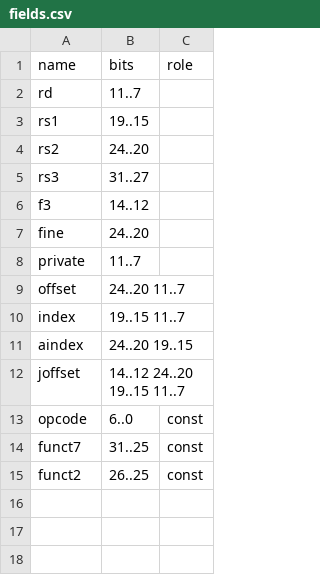
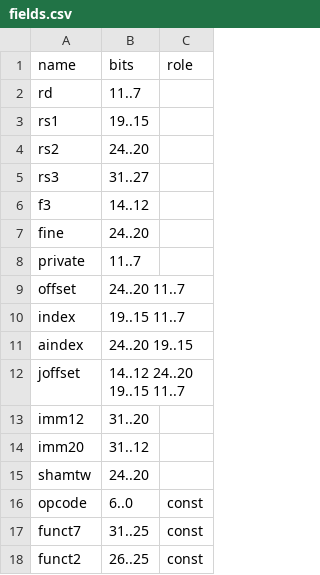
Before and after one commit to gonsolo/Borg, a CSV file: hardware/borg/isa/fields.csv, drawn as a sheet; the diff names each change by its address in the sheet, - before the commit and + after, or states it on an @@ line.

Commit message:
isa: RV32I OP, OP-IMM, LUI and AUIPC in the Borg opcode file
B8 step 1; the generated tables only, no decode yet.

AI-Assisted: Claude Opus 5.5
AI-Prompts: Continue with B8: step 1, RISC-V OP and OP-IMM, LUI, AUIPC and x0.
Reviewed-by: Andreas Wendleder

```diff
--- a/hardware/borg/isa/fields.csv
+++ b/hardware/borg/isa/fields.csv
+row 13: imm12 | 31..20
+row 14: imm20 | 31..12
+row 15: shamtw | 24..20
```
Also changed, not shown: 3 other files.
